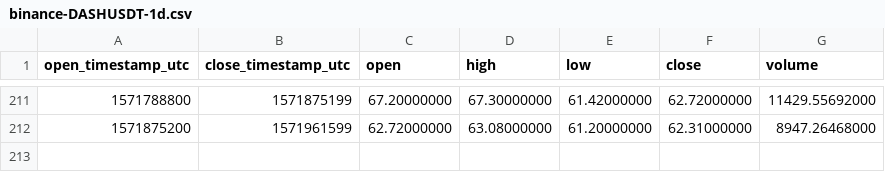
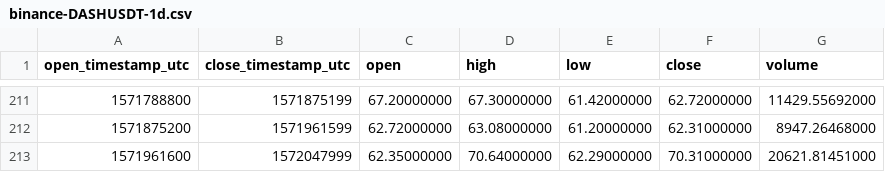
Before and after one commit to cryptobigbro/binance-DASHUSDT, a CSV file: binance-DASHUSDT-1d.csv, drawn as a sheet; only a part is shown, gaps mark what is left out; the diff names each change by its address in the sheet, - before the commit and + after, or states it on an @@ line.

```diff
--- a/binance-DASHUSDT-1d.csv
+++ b/binance-DASHUSDT-1d.csv
+row 213: 1571961600 | 1572047999 | 62.35000000 | 70.64000000 | 62.29000000 | 70.31000000 | 20621.81451000
```
Also changed, not shown: binance-DASHUSDT-1h.csv.
